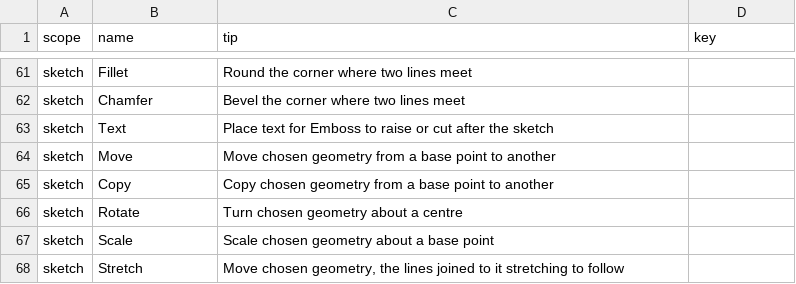
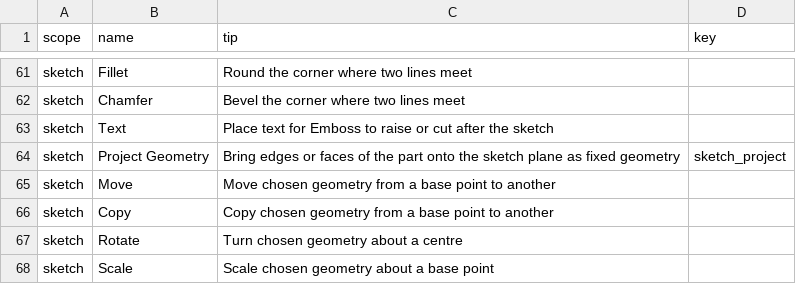
Before and after one commit to David-Bascom05/forgeCAD, a CSV file: interface/forge-render/data/tool_tips.csv, drawn as a sheet; only a part is shown, gaps mark what is left out; the shorter side is filled out with more unchanged rows.

```diff
--- a/interface/forge-render/data/tool_tips.csv
+++ b/interface/forge-render/data/tool_tips.csv
@@ -63,2 +63,3 @@ sketch,Chamfer,Bevel the corner where two lines meet,
 sketch,Text,Place text for Emboss to raise or cut after the sketch,
+sketch,Project Geometry,Bring edges or faces of the part onto the sketch plane as fixed geometry,sketch_project
 sketch,Move,"Move chosen geometry from a base point to another",
```
Also changed, not shown: interface/forge-render/data/keymap.csv, 18 other files.
